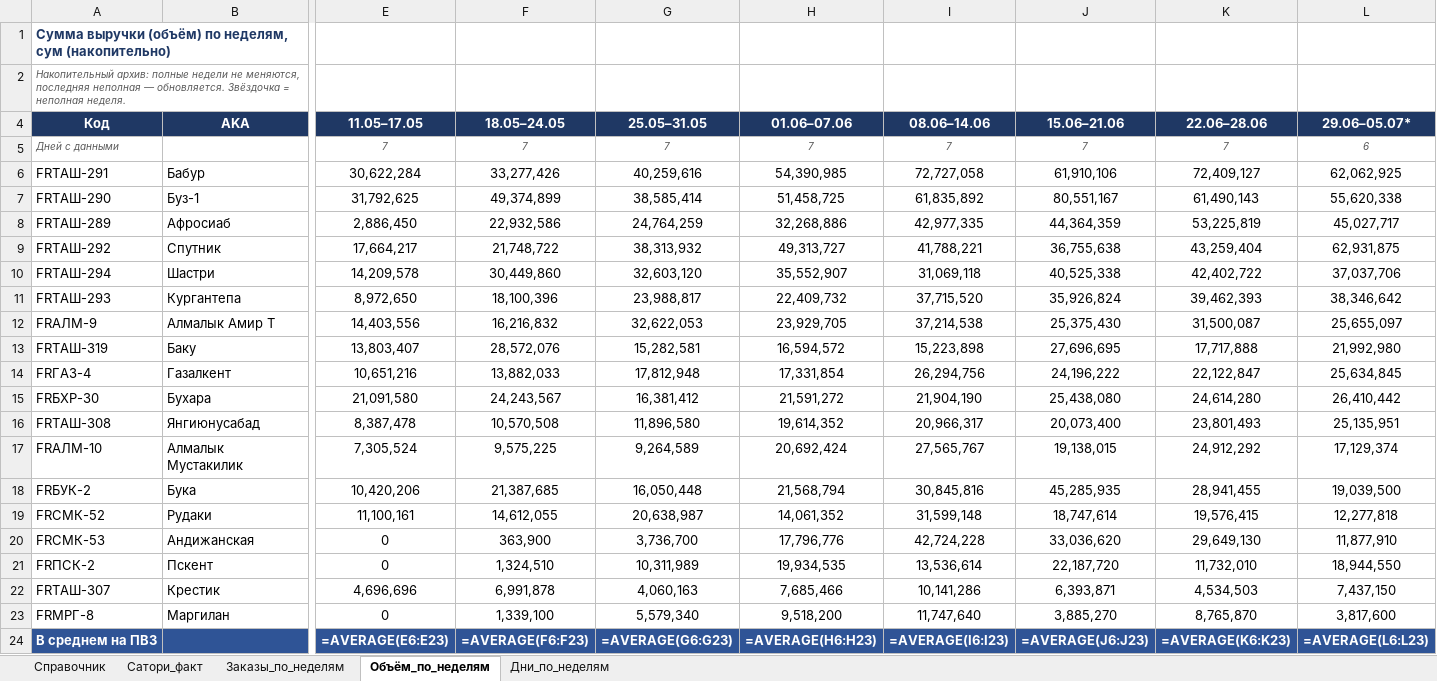
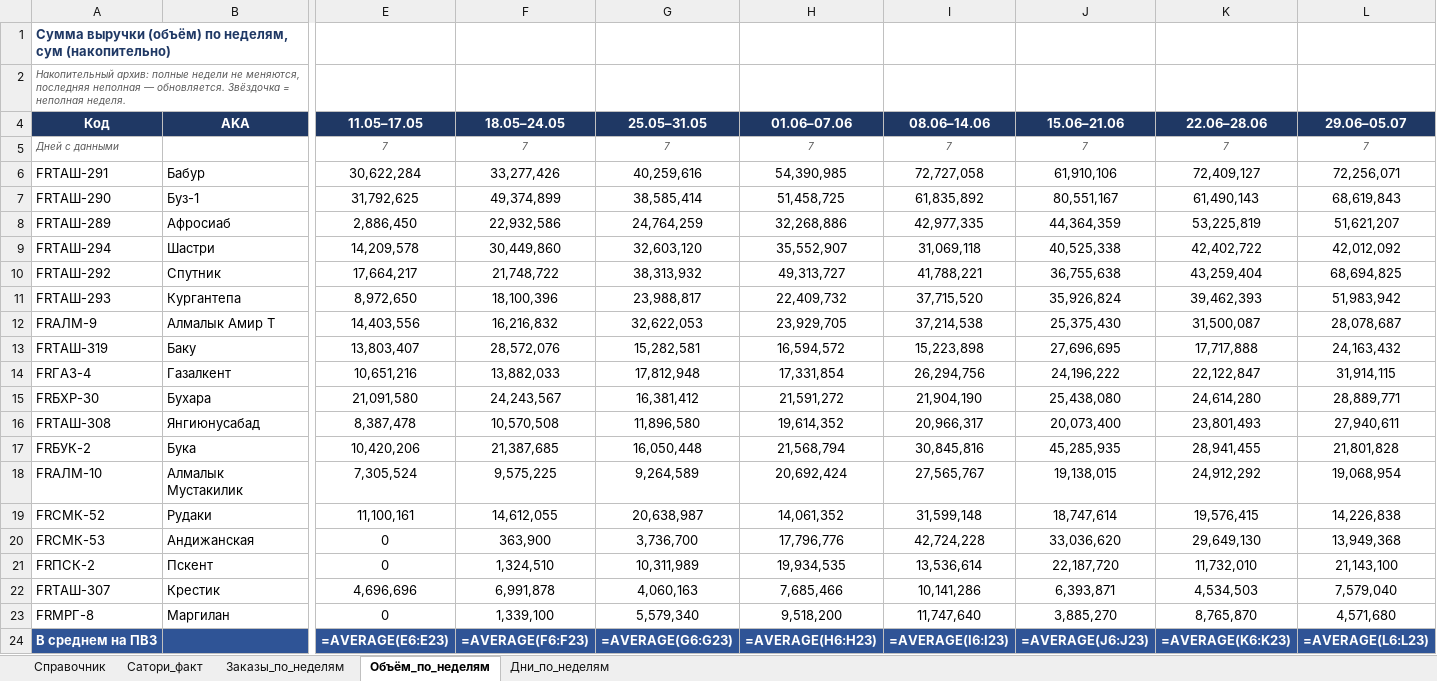
Before and after one commit to MyDarling1/Project-X, an Excel workbook: Эталон_ПВЗ.xlsx, sheet Объём_по_неделям, drawn as a sheet; only a part is shown, gaps mark what is left out; values as stored, in another font and other column widths than the file's, no borders; formulas without a stored value are shown as written; removed rows and columns are numbered as before the commit, all else as after; rows hold the shown columns only; the diff names each change by its address in the sheet, - before the commit and + after, or states it on an @@ line.

```diff
--- a/Эталон_ПВЗ.xlsx (sheet Объём_по_неделям)
+++ b/Эталон_ПВЗ.xlsx (sheet Объём_по_неделям)
-L4: 29.06–05.07*
+L4: 29.06–05.07
-L5 (29.06–05.07): 6
+L5 (29.06–05.07): 7
-L6 (29.06–05.07): 62,062,925
+L6 (29.06–05.07): 72,256,071
-L7 (29.06–05.07): 55,620,338
+L7 (29.06–05.07): 68,619,843
-L8 (29.06–05.07): 45,027,717
+L8 (29.06–05.07): 51,621,207
-row 9: FRТАШ-292 | Спутник | 17,664,217 | 21,748,722 | 38,313,932 | 49,313,727 | 41,788,221 | 36,755,638 | 43,259,404 | 62,931,875
-L9 (29.06–05.07): 37,037,706
+L9 (29.06–05.07): 42,012,092
+row 10: FRТАШ-292 | Спутник | 17,664,217 | 21,748,722 | 38,313,932 | 49,313,727 | 41,788,221 | 36,755,638 | 43,259,404 | 68,694,825
-L11 (29.06–05.07): 38,346,642
+L11 (29.06–05.07): 51,983,942
-L12 (29.06–05.07): 25,655,097
+L12 (29.06–05.07): 28,078,687
-L13 (29.06–05.07): 21,992,980
+L13 (29.06–05.07): 24,163,432
-L14 (29.06–05.07): 25,634,845
+L14 (29.06–05.07): 31,914,115
-L15 (29.06–05.07): 26,410,442
+L15 (29.06–05.07): 28,889,771
-L16 (29.06–05.07): 25,135,951
+L16 (29.06–05.07): 27,940,611
-row 17: FRАЛМ-10 | Алмалык Мустакилик | 7,305,524 | 9,575,225 | 9,264,589 | 20,692,424 | 27,565,767 | 19,138,015 | 24,912,292 | 17,129,374
-L17 (29.06–05.07): 19,039,500
+L17 (29.06–05.07): 21,801,828
+row 18: FRАЛМ-10 | Алмалык Мустакилик | 7,305,524 | 9,575,225 | 9,264,589 | 20,692,424 | 27,565,767 | 19,138,015 | 24,912,292 | 19,068,954
-L19 (29.06–05.07): 12,277,818
+L19 (29.06–05.07): 14,226,838
-L20 (29.06–05.07): 11,877,910
+L20 (29.06–05.07): 13,949,368
-L21 (29.06–05.07): 18,944,550
+L21 (29.06–05.07): 21,143,100
-L22 (29.06–05.07): 7,437,150
+L22 (29.06–05.07): 7,579,040
-L23 (29.06–05.07): 3,817,600
+L23 (29.06–05.07): 4,571,680
```
Also changed, not shown: sheet Дни_по_неделям, sheet Заказы_по_неделям, 1 other file.
